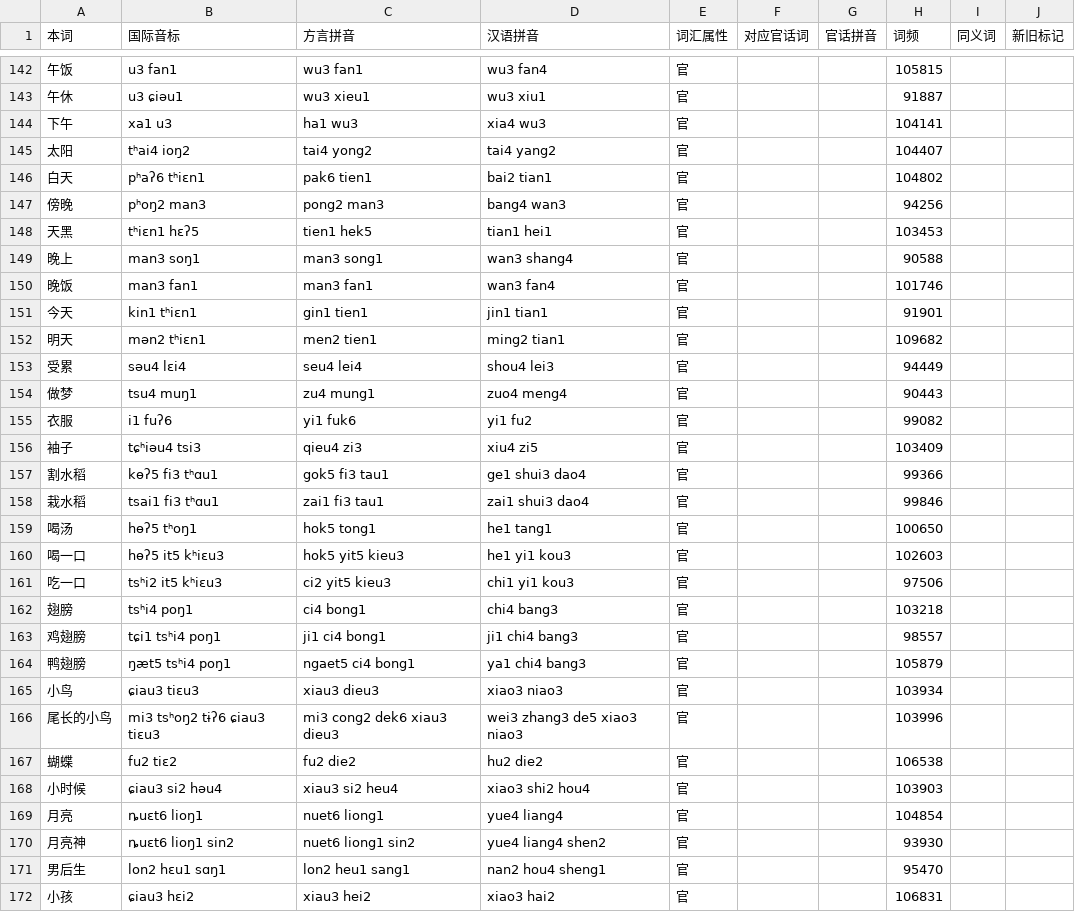
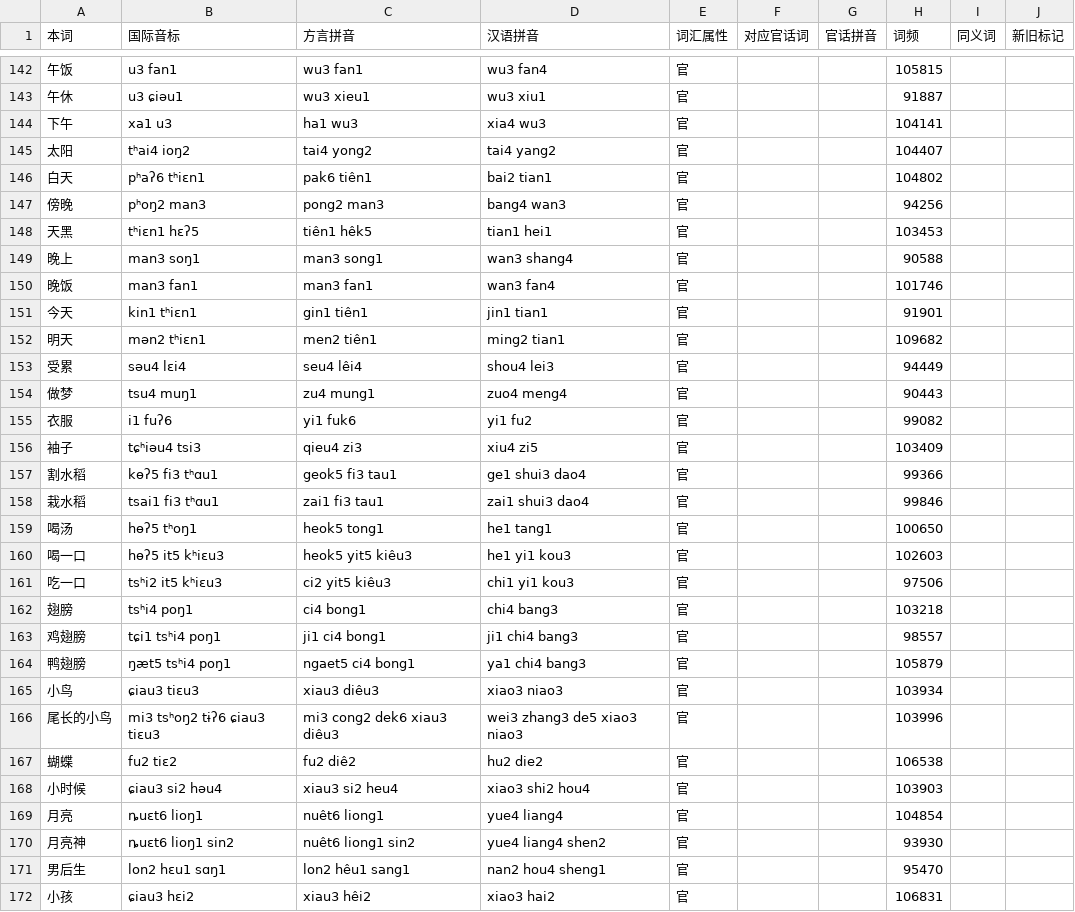
Before and after one commit to BrianIZKom1911/GonnyuGeneralIME, a TSV file: resources/regions/fungcen/dictionaries/words.tsv, drawn as a sheet; only a part is shown, gaps mark what is left out; the diff covers the shown part only.

```diff
--- a/resources/regions/fungcen/dictionaries/words.tsv
+++ b/resources/regions/fungcen/dictionaries/words.tsv
@@ -145,10 +145,10 @@
 太阳	tʰai4 ioŋ2	tai4 yong2	tai4 yang2	官			104407		
-白天	pʰaʔ6 tʰiɛn1	pak6 tien1	bai2 tian1	官			104802		
+白天	pʰaʔ6 tʰiɛn1	pak6 tiên1	bai2 tian1	官			104802		
 傍晚	pʰoŋ2 man3	pong2 man3	bang4 wan3	官			94256		
-天黑	tʰiɛn1 hɛʔ5	tien1 hek5	tian1 hei1	官			103453		
+天黑	tʰiɛn1 hɛʔ5	tiên1 hêk5	tian1 hei1	官			103453		
 晚上	man3 soŋ1	man3 song1	wan3 shang4	官			90588		
 晚饭	man3 fan1	man3 fan1	wan3 fan4	官			101746		
-今天	kin1 tʰiɛn1	gin1 tien1	jin1 tian1	官			91901		
-明天	mən2 tʰiɛn1	men2 tien1	ming2 tian1	官			109682		
-受累	səu4 lɛi4	seu4 lei4	shou4 lei3	官			94449		
+今天	kin1 tʰiɛn1	gin1 tiên1	jin1 tian1	官			91901		
+明天	mən2 tʰiɛn1	men2 tiên1	ming2 tian1	官			109682		
+受累	səu4 lɛi4	seu4 lêi4	shou4 lei3	官			94449		
 做梦	tsu4 muŋ1	zu4 mung1	zuo4 meng4	官			90443		
@@ -156,7 +156,7 @@
 袖子	tɕʰiəu4 tsi3	qieu4 zi3	xiu4 zi5	官			103409		
-割水稻	kɵʔ5 fi3 tʰɑu1	gok5 fi3 tau1	ge1 shui3 dao4	官			99366		
+割水稻	kɵʔ5 fi3 tʰɑu1	geok5 fi3 tau1	ge1 shui3 dao4	官			99366		
 栽水稻	tsai1 fi3 tʰɑu1	zai1 fi3 tau1	zai1 shui3 dao4	官			99846		
-喝汤	hɵʔ5 tʰoŋ1	hok5 tong1	he1 tang1	官			100650		
-喝一口	hɵʔ5 it5 kʰiɛu3	hok5 yit5 kieu3	he1 yi1 kou3	官			102603		
-吃一口	tsʰi2 it5 kʰiɛu3	ci2 yit5 kieu3	chi1 yi1 kou3	官			97506		
+喝汤	hɵʔ5 tʰoŋ1	heok5 tong1	he1 tang1	官			100650		
+喝一口	hɵʔ5 it5 kʰiɛu3	heok5 yit5 kiêu3	he1 yi1 kou3	官			102603		
+吃一口	tsʰi2 it5 kʰiɛu3	ci2 yit5 kiêu3	chi1 yi1 kou3	官			97506		
 翅膀	tsʰi4 poŋ1	ci4 bong1	chi4 bang3	官			103218		
@@ -164,9 +164,9 @@
 鸭翅膀	ŋæt5 tsʰi4 poŋ1	ngaet5 ci4 bong1	ya1 chi4 bang3	官			105879		
-小鸟	ɕiau3 tiɛu3	xiau3 dieu3	xiao3 niao3	官			103934		
-尾长的小鸟	mi3 tsʰoŋ2 tɨʔ6 ɕiau3 tiɛu3	mi3 cong2 dek6 xiau3 dieu3	wei3 zhang3 de5 xiao3 niao3	官			103996		
-蝴蝶	fu2 tiɛ2	fu2 die2	hu2 die2	官			106538		
+小鸟	ɕiau3 tiɛu3	xiau3 diêu3	xiao3 niao3	官			103934		
+尾长的小鸟	mi3 tsʰoŋ2 tɨʔ6 ɕiau3 tiɛu3	mi3 cong2 dek6 xiau3 diêu3	wei3 zhang3 de5 xiao3 niao3	官			103996		
+蝴蝶	fu2 tiɛ2	fu2 diê2	hu2 die2	官			106538		
 小时候	ɕiau3 si2 həu4	xiau3 si2 heu4	xiao3 shi2 hou4	官			103903		
-月亮	ȵuɛt6 lioŋ1	nuet6 liong1	yue4 liang4	官			104854		
-月亮神	ȵuɛt6 lioŋ1 sin2	nuet6 liong1 sin2	yue4 liang4 shen2	官			93930		
-男后生	lon2 hɛu1 sɑŋ1	lon2 heu1 sang1	nan2 hou4 sheng1	官			95470		
-小孩	ɕiau3 hɛi2	xiau3 hei2	xiao3 hai2	官			106831		
+月亮	ȵuɛt6 lioŋ1	nuêt6 liong1	yue4 liang4	官			104854		
+月亮神	ȵuɛt6 lioŋ1 sin2	nuêt6 liong1 sin2	yue4 liang4 shen2	官			93930		
+男后生	lon2 hɛu1 sɑŋ1	lon2 hêu1 sang1	nan2 hou4 sheng1	官			95470		
+小孩	ɕiau3 hɛi2	xiau3 hêi2	xiao3 hai2	官			106831		
```
Also changed, not shown: 76 edited cells elsewhere in this file, resources/regions/fungcen/dictionaries/gan_chars.tsv, resources/regions/lancong/dictionaries/gan_words.tsv, 25 other files.
